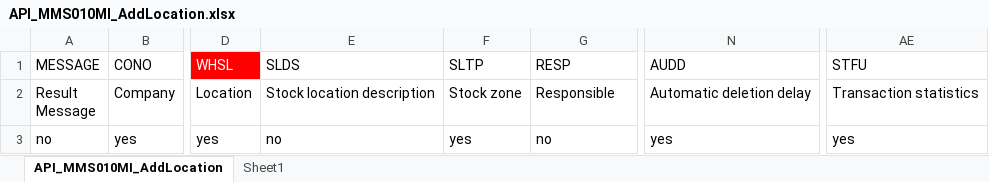
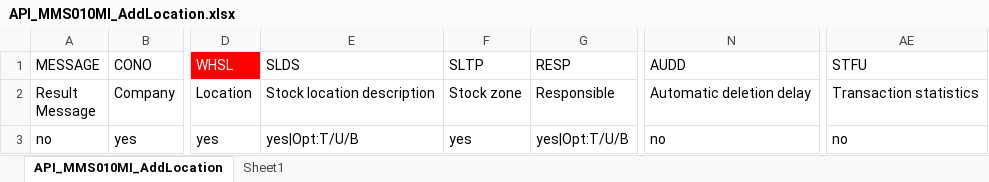
Before and after one commit to harrbca/m3DataConversion, an Excel workbook: templates/API_MMS010MI_AddLocation.xlsx, sheet API_MMS010MI_AddLocation, drawn as a sheet; only a part is shown, gaps mark what is left out; values as stored, in another font and other column widths than the file's, no borders; the diff names each change by its address in the sheet, - before the commit and + after, or states it on an @@ line.

```diff
--- a/templates/API_MMS010MI_AddLocation.xlsx (sheet API_MMS010MI_AddLocation)
+++ b/templates/API_MMS010MI_AddLocation.xlsx (sheet API_MMS010MI_AddLocation)
-E3 (SLDS): no
+E3 (SLDS): yes|Opt:T/U/B
-G3 (RESP): no
+G3 (RESP): yes|Opt:T/U/B
-N3 (AUDD): yes
+N3 (AUDD): no
-AE3 (STFU): yes
+AE3 (STFU): no
```
Also changed, not shown: 19 other files.
